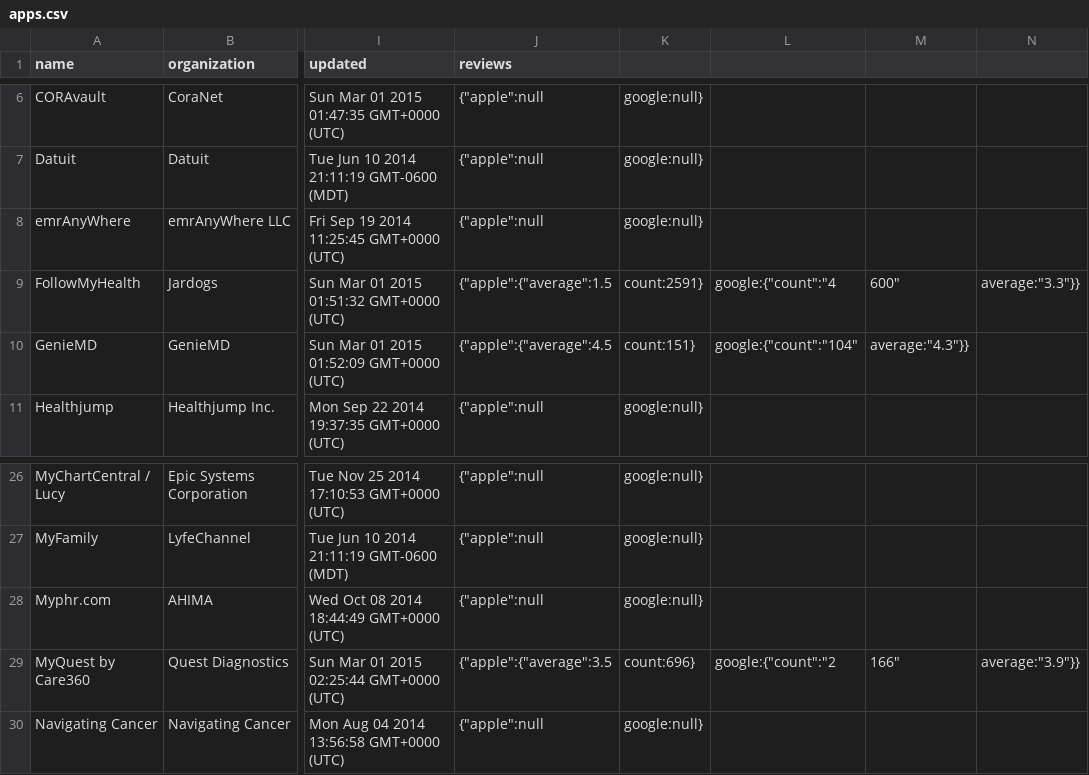
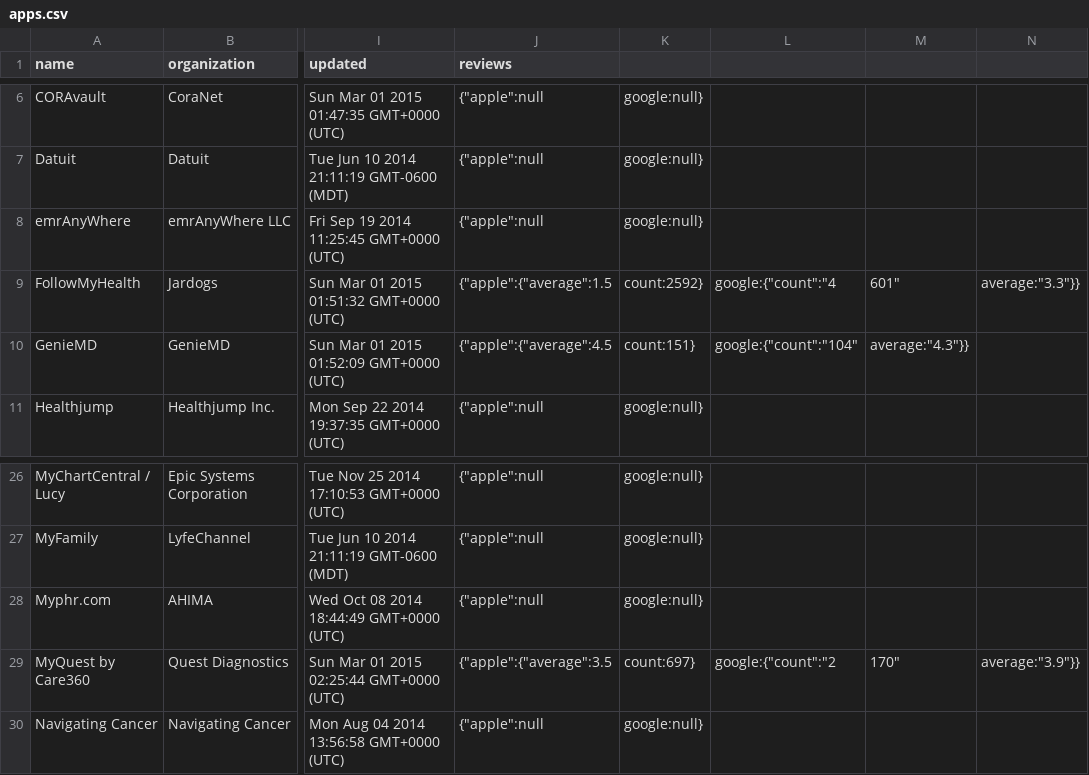
Before and after one commit to jingdong-li/connector, a CSV file: data/apps.csv, drawn as a sheet; only a part is shown, gaps mark what is left out; the diff names each change by its address in the sheet, - before the commit and + after, or states it on an @@ line.

Commit message:
update data for one or more profiles

```diff
--- a/data/apps.csv
+++ b/data/apps.csv
-K9: count:2591}
+K9: count:2592}
-M9: 600"
+M9: 601"
-K29: count:696}
+K29: count:697}
-M29: 166"
+M29: 170"
```
Also changed, not shown: 2 other files.
